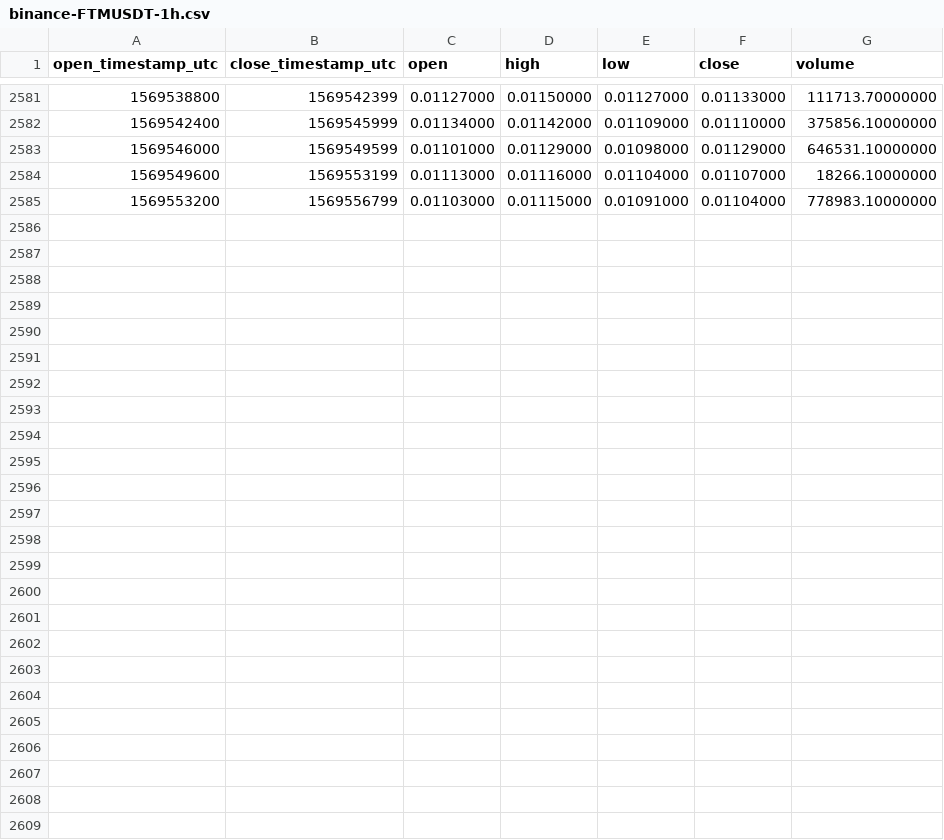
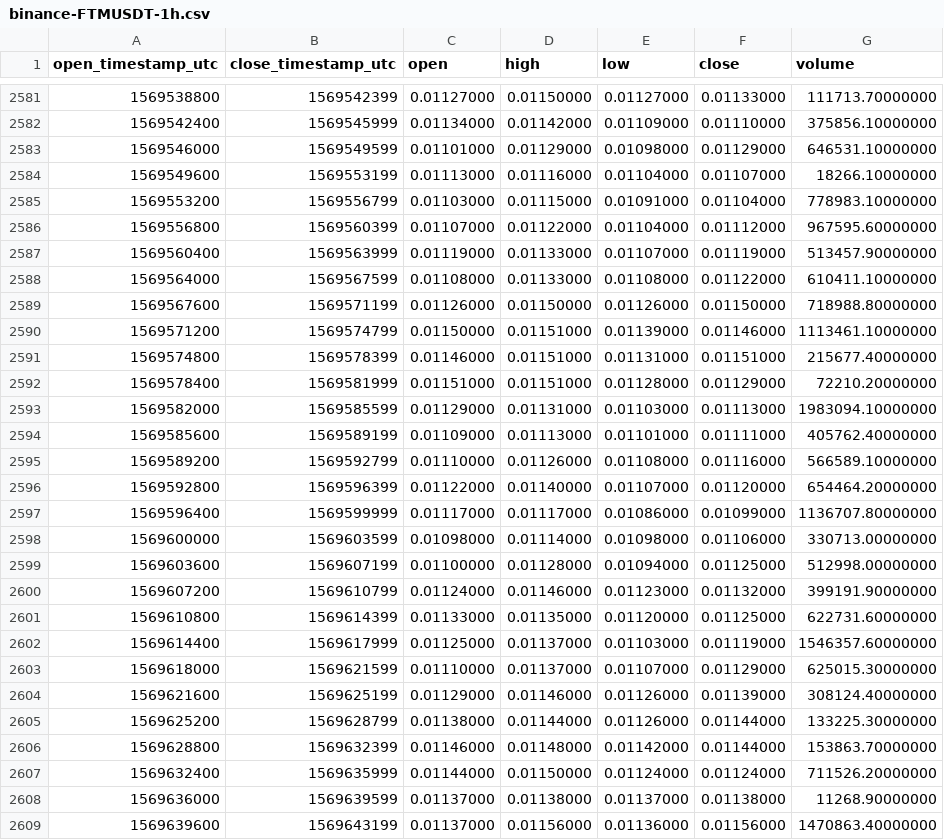
Before and after one commit to cryptobigbro/binance-FTMUSDT, a CSV file: binance-FTMUSDT-1h.csv, drawn as a sheet; only a part is shown, gaps mark what is left out; the diff names each change by its address in the sheet, - before the commit and + after, or states it on an @@ line.

Commit message:
Update OHLCV data.

```diff
--- a/binance-FTMUSDT-1h.csv
+++ b/binance-FTMUSDT-1h.csv
+row 2586: 1569556800 | 1569560399 | 0.01107000 | 0.01122000 | 0.01104000 | 0.01112000 | 967595.60000000
+row 2587: 1569560400 | 1569563999 | 0.01119000 | 0.01133000 | 0.01107000 | 0.01119000 | 513457.90000000
+row 2588: 1569564000 | 1569567599 | 0.01108000 | 0.01133000 | 0.01108000 | 0.01122000 | 610411.10000000
+row 2589: 1569567600 | 1569571199 | 0.01126000 | 0.01150000 | 0.01126000 | 0.01150000 | 718988.80000000
+row 2590: 1569571200 | 1569574799 | 0.01150000 | 0.01151000 | 0.01139000 | 0.01146000 | 1113461.10000000
+row 2591: 1569574800 | 1569578399 | 0.01146000 | 0.01151000 | 0.01131000 | 0.01151000 | 215677.40000000
+row 2592: 1569578400 | 1569581999 | 0.01151000 | 0.01151000 | 0.01128000 | 0.01129000 | 72210.20000000
+row 2593: 1569582000 | 1569585599 | 0.01129000 | 0.01131000 | 0.01103000 | 0.01113000 | 1983094.10000000
+row 2594: 1569585600 | 1569589199 | 0.01109000 | 0.01113000 | 0.01101000 | 0.01111000 | 405762.40000000
+row 2595: 1569589200 | 1569592799 | 0.01110000 | 0.01126000 | 0.01108000 | 0.01116000 | 566589.10000000
+row 2596: 1569592800 | 1569596399 | 0.01122000 | 0.01140000 | 0.01107000 | 0.01120000 | 654464.20000000
+row 2597: 1569596400 | 1569599999 | 0.01117000 | 0.01117000 | 0.01086000 | 0.01099000 | 1136707.80000000
+row 2598: 1569600000 | 1569603599 | 0.01098000 | 0.01114000 | 0.01098000 | 0.01106000 | 330713.00000000
+row 2599: 1569603600 | 1569607199 | 0.01100000 | 0.01128000 | 0.01094000 | 0.01125000 | 512998.00000000
+row 2600: 1569607200 | 1569610799 | 0.01124000 | 0.01146000 | 0.01123000 | 0.01132000 | 399191.90000000
+row 2601: 1569610800 | 1569614399 | 0.01133000 | 0.01135000 | 0.01120000 | 0.01125000 | 622731.60000000
+row 2602: 1569614400 | 1569617999 | 0.01125000 | 0.01137000 | 0.01103000 | 0.01119000 | 1546357.60000000
+row 2603: 1569618000 | 1569621599 | 0.01110000 | 0.01137000 | 0.01107000 | 0.01129000 | 625015.30000000
+row 2604: 1569621600 | 1569625199 | 0.01129000 | 0.01146000 | 0.01126000 | 0.01139000 | 308124.40000000
+row 2605: 1569625200 | 1569628799 | 0.01138000 | 0.01144000 | 0.01126000 | 0.01144000 | 133225.30000000
+row 2606: 1569628800 | 1569632399 | 0.01146000 | 0.01148000 | 0.01142000 | 0.01144000 | 153863.70000000
+row 2607: 1569632400 | 1569635999 | 0.01144000 | 0.01150000 | 0.01124000 | 0.01124000 | 711526.20000000
+row 2608: 1569636000 | 1569639599 | 0.01137000 | 0.01138000 | 0.01137000 | 0.01138000 | 11268.90000000
+row 2609: 1569639600 | 1569643199 | 0.01137000 | 0.01156000 | 0.01136000 | 0.01156000 | 1470863.40000000
```
Also changed, not shown: binance-FTMUSDT-1d.csv.
